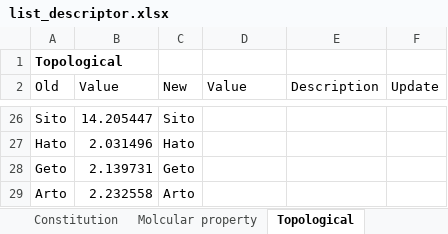
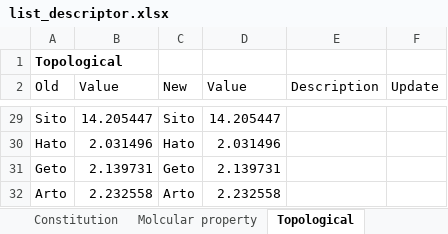
Before and after one commit to ABorrel/CompDESC, an Excel workbook: doc/list_descriptor.xlsx, sheet Topological, drawn as a sheet; only a part is shown, gaps mark what is left out; values as stored, in another font and other column widths than the file's, no borders; addresses are those after the commit; the diff covers the shown part only; the diff names each change by its address in the sheet, - before the commit and + after, or states it on an @@ line.

Commit message:
Update topological

```diff
--- a/doc/list_descriptor.xlsx (sheet Topological)
+++ b/doc/list_descriptor.xlsx (sheet Topological)
-D29 (Value): (empty)
+D29 (Value): 14.205447
-D30 (Value): (empty)
+D30 (Value): 2.031496
-D31 (Value): (empty)
+D31 (Value): 2.139731
-D32 (Value): (empty)
+D32 (Value): 2.232558
```
Also changed, not shown: 4 added rows, 1 removed row and 24 edited cells elsewhere in this sheet, 2 other files.
